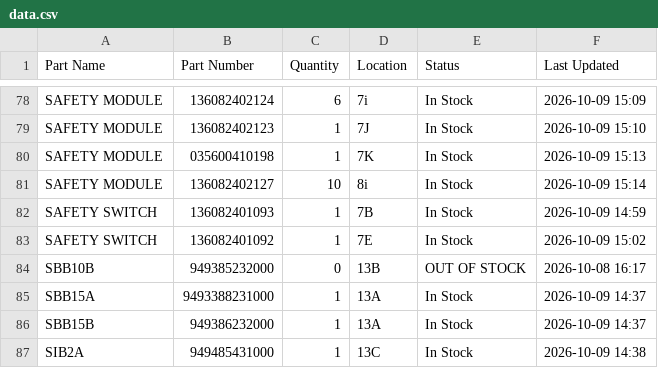
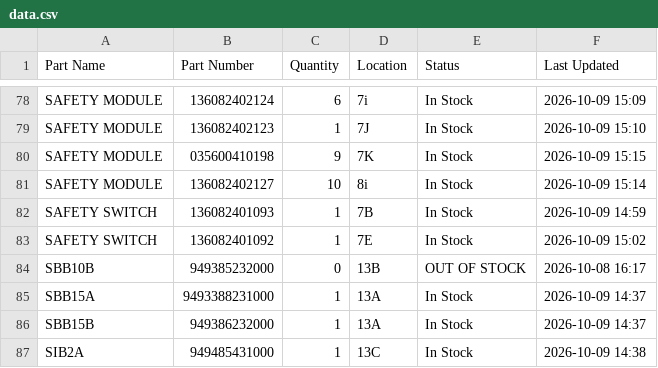
Before and after one commit to salmanaziz859-star/tms-stock, a CSV file: data.csv, drawn as a sheet; only a part is shown, gaps mark what is left out.

```diff
--- a/data.csv
+++ b/data.csv
@@ -79,3 +79,3 @@ SAFETY MODULE,136082402124,6,7i,In Stock,2026-10-09 15:09
 SAFETY MODULE,136082402123,1,7J,In Stock,2026-10-09 15:10
-SAFETY MODULE,035600410198,1,7K,In Stock,2026-10-09 15:13
+SAFETY MODULE,035600410198,9,7K,In Stock,2026-10-09 15:15
 SAFETY MODULE,136082402127,10,8i,In Stock,2026-10-09 15:14
```
Also changed, not shown: 1 other file.
